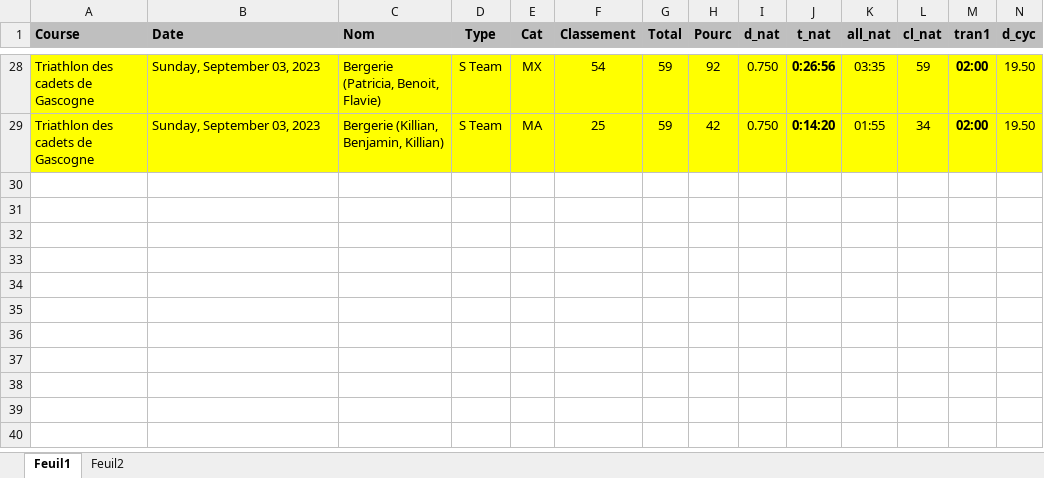
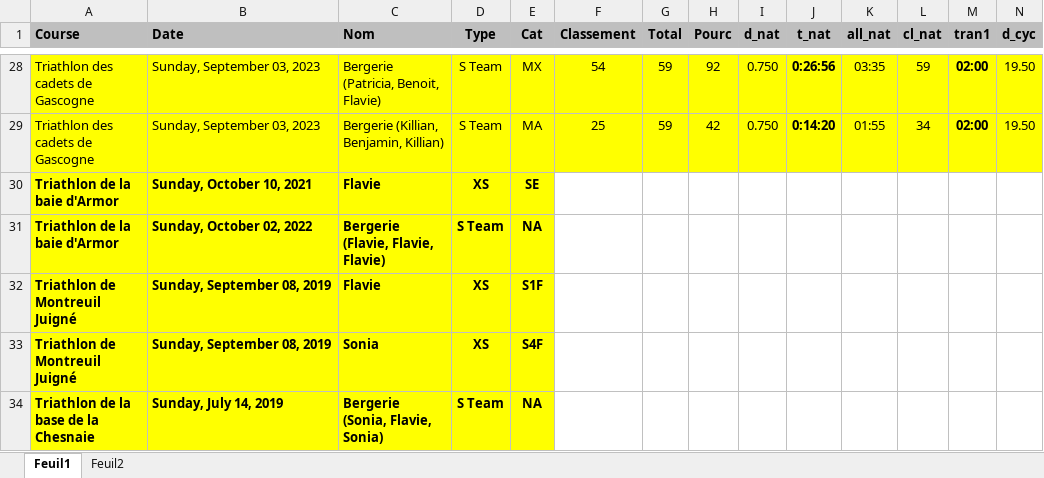
Before and after one commit to bbellier/mysport, an Excel workbook: tri/triathlon.xlsx, sheet Feuil1, drawn as a sheet; only a part is shown, gaps mark what is left out; values as stored, in another font and other column widths than the file's, no borders; rows hold the shown columns only; the diff names each change by its address in the sheet, - before the commit and + after, or states it on an @@ line.

```diff
--- a/tri/triathlon.xlsx (sheet Feuil1)
+++ b/tri/triathlon.xlsx (sheet Feuil1)
+row 30: Triathlon de la baie d'Armor | Sunday, October 10, 2021 | Flavie | XS | SE
+row 31: Triathlon de la baie d'Armor | Sunday, October 02, 2022 | Bergerie (Flavie, Flavie, Flavie) | S Team | NA
+row 32: Triathlon de Montreuil Juigné | Sunday, September 08, 2019 | Flavie | XS | S1F
+row 33: Triathlon de Montreuil Juigné | Sunday, September 08, 2019 | Sonia | XS | S4F
+row 34: Triathlon de la base de la Chesnaie | Sunday, July 14, 2019 | Bergerie (Sonia, Flavie, Sonia) | S Team | NA
```
Also changed, not shown: sheet Feuil2, 32 other files.
